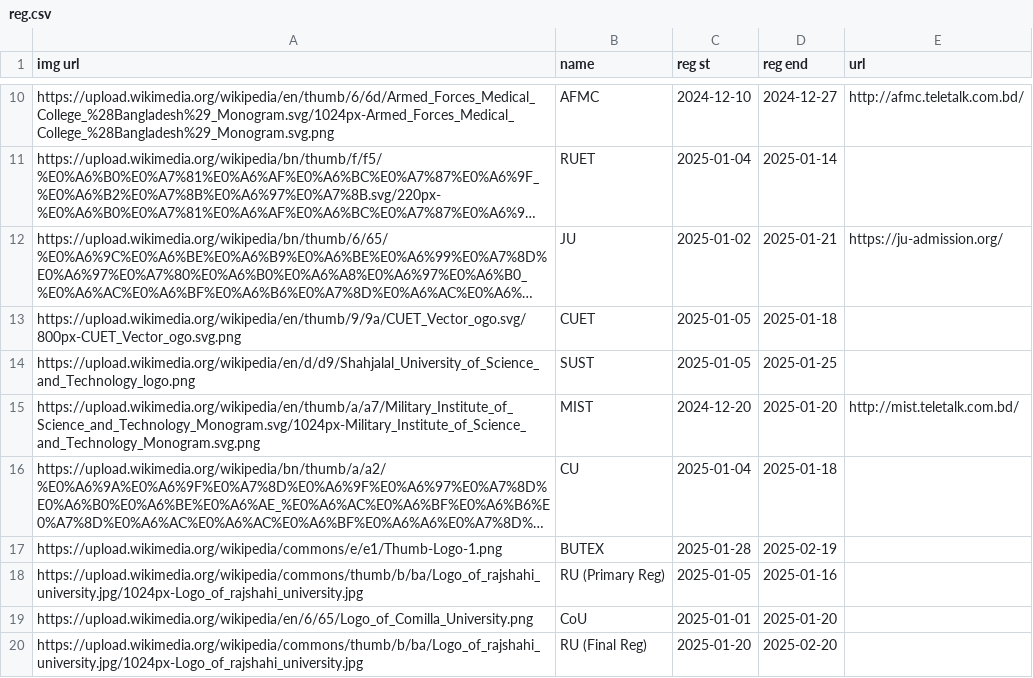
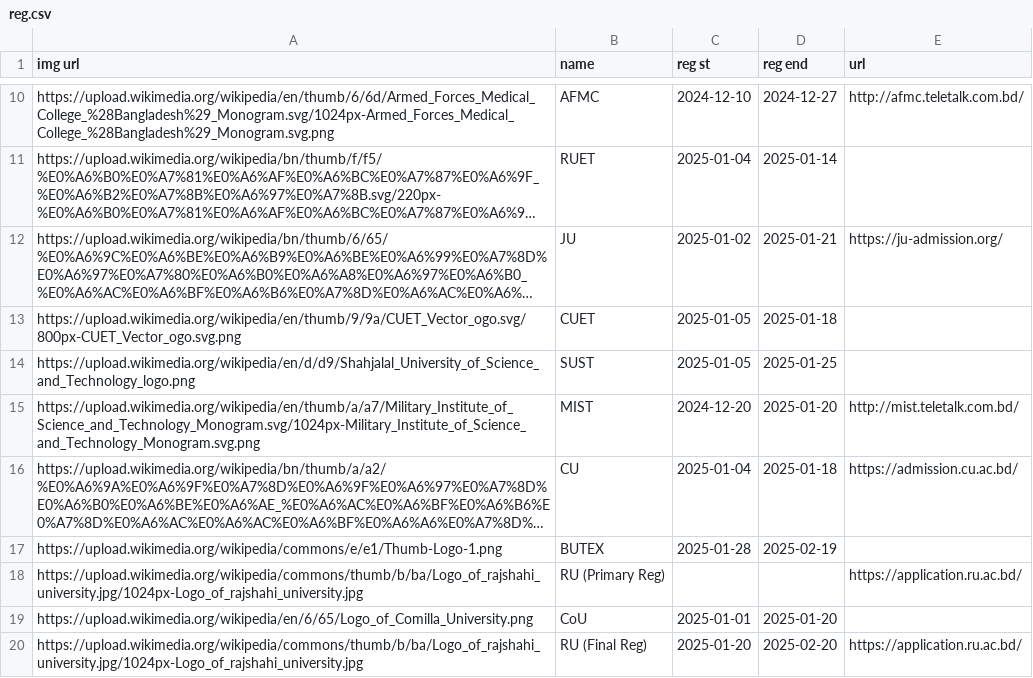
Before and after one commit to rahman-ziad/appdata, a CSV file: reg.csv, drawn as a sheet; only a part is shown, gaps mark what is left out; long unchanged cells end in …; the diff names each change by its address in the sheet, - before the commit and + after, or states it on an @@ line.

Commit message:
Update reg.csv

```diff
--- a/reg.csv
+++ b/reg.csv
-E16 (url): (empty)
+E16 (url): https://admission.cu.ac.bd/
-C18 (reg st): 2025-01-05
+C18 (reg st): (empty)
-D18 (reg end): 2025-01-16
+D18 (reg end): (empty)
-E18 (url): (empty)
+E18 (url): https://application.ru.ac.bd/
-E20 (url): (empty)
+E20 (url): https://application.ru.ac.bd/
```
